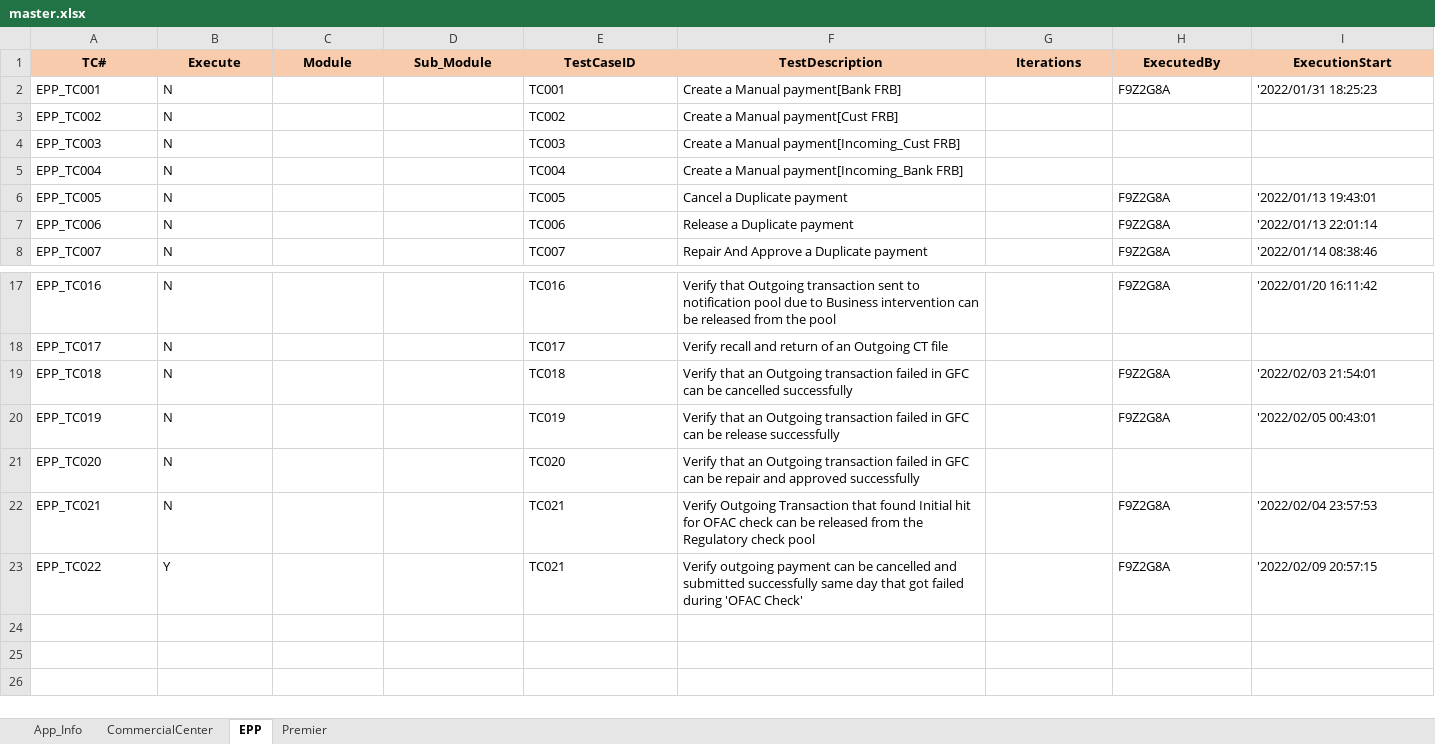
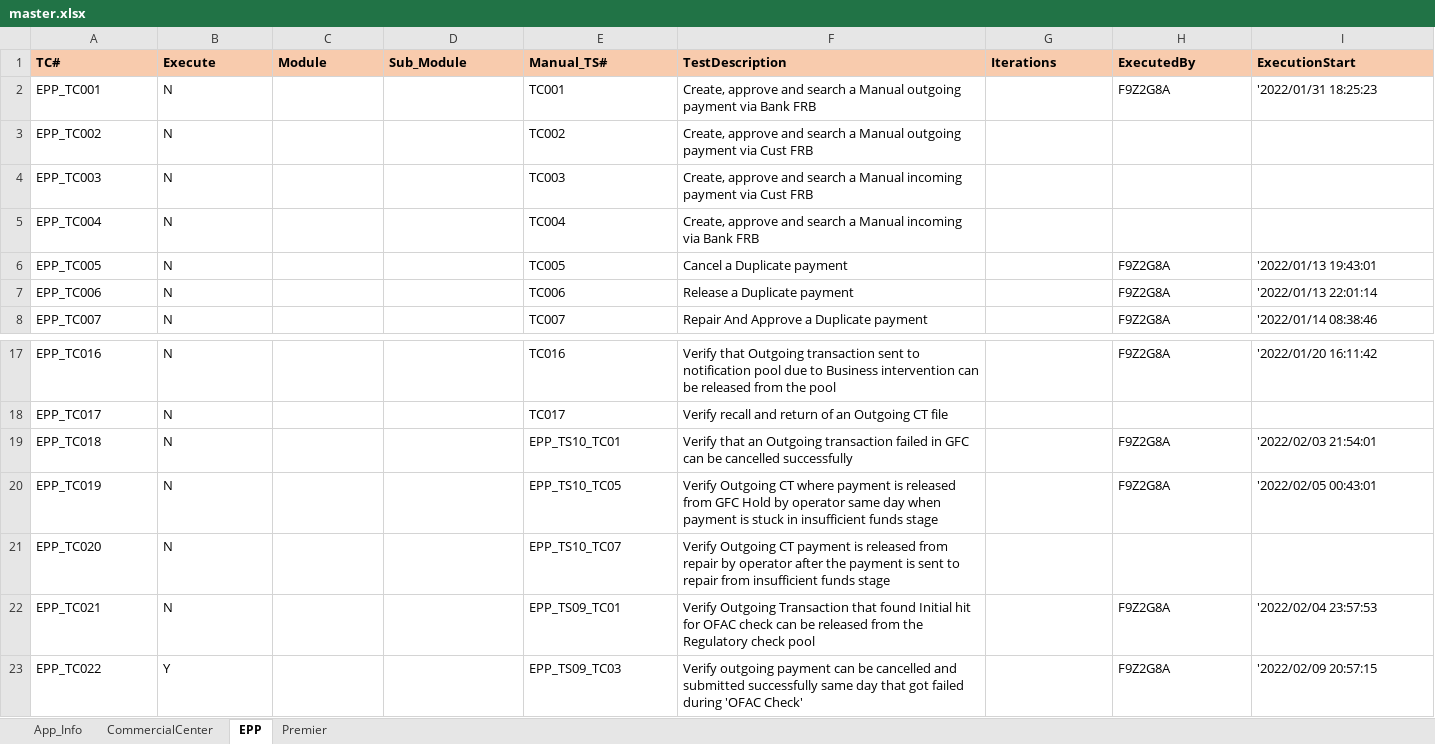
Before and after one commit to mokshamukh/Test_Automation, an Excel workbook: src/main/resources/testdesign/testcontroller/master.xlsx, sheet EPP, drawn as a sheet; only a part is shown, gaps mark what is left out; values as stored, in another font and other column widths than the file's, no borders; the diff covers the shown part only; the diff names each change by its address in the sheet, - before the commit and + after, or states it on an @@ line.

```diff
--- a/src/main/resources/testdesign/testcontroller/master.xlsx (sheet EPP)
+++ b/src/main/resources/testdesign/testcontroller/master.xlsx (sheet EPP)
-A1:I1 alignment: center
+A1:I1 alignment: left
-E1: TestCaseID
+E1: Manual_TS#
-F2 (TestDescription): Create a Manual payment[Bank FRB]
+F2 (TestDescription): Create, approve and search a Manual outgoing payment via Bank FRB
-F3 (TestDescription): Create a Manual payment[Cust FRB]
+F3 (TestDescription): Create, approve and search a Manual outgoing payment via Cust FRB
-F4 (TestDescription): Create a Manual payment[Incoming_Cust FRB]
+F4 (TestDescription): Create, approve and search a Manual incoming payment via Cust FRB
-F5 (TestDescription): Create a Manual payment[Incoming_Bank FRB]
+F5 (TestDescription): Create, approve and search a Manual incoming via Bank FRB
-E19 (Manual_TS#): TC018
+E19 (Manual_TS#): EPP_TS10_TC01
-E20 (Manual_TS#): TC019
+E20 (Manual_TS#): EPP_TS10_TC05
-F20 (TestDescription): Verify that an Outgoing transaction failed in GFC can be release successfully
+F20 (TestDescription): Verify Outgoing CT where payment is released from GFC Hold by operator same day when payment is stuck in insufficient funds stage
-E21 (Manual_TS#): TC020
+E21 (Manual_TS#): EPP_TS10_TC07
-F21 (TestDescription): Verify that an Outgoing transaction failed in GFC can be repair and approved successfully
+F21 (TestDescription): Verify Outgoing CT payment is released from repair by operator after the payment is sent to repair from insufficient funds stage
-E22 (Manual_TS#): TC021
+E22 (Manual_TS#): EPP_TS09_TC01
-E23 (Manual_TS#): TC021
+E23 (Manual_TS#): EPP_TS09_TC03
```
Also changed, not shown: cell formats elsewhere in this sheet, sheet CommercialCenter, sheet Premier, 23 other files.
